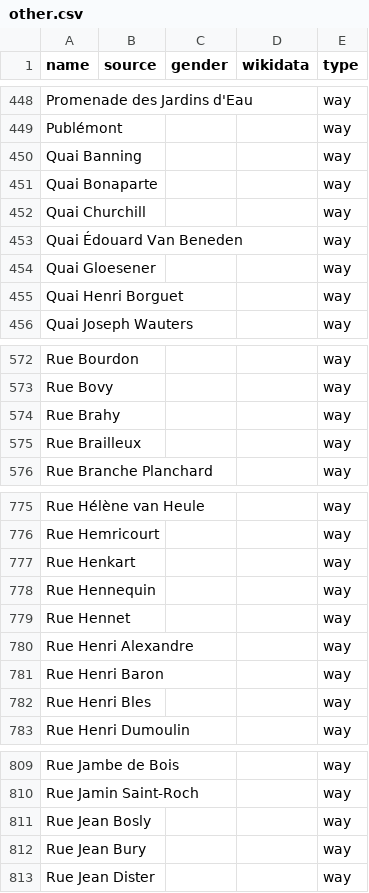
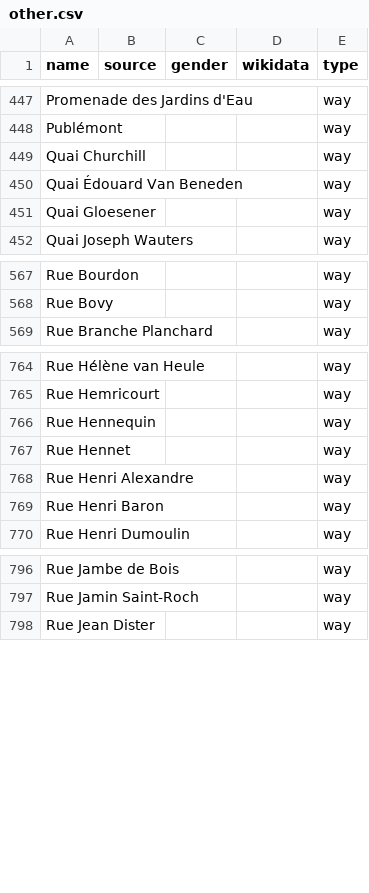
Before and after one commit to EqualStreetNames/equalstreetnames-liege, a CSV file: data/other.csv, drawn as a sheet; only a part is shown, gaps mark what is left out; removed rows and columns are numbered as before the commit, all else as after; the diff covers the shown part only; the diff names each change by its address in the sheet, - before the commit and + after, or states it on an @@ line.

```diff
--- a/data/other.csv
+++ b/data/other.csv
-row 450: Quai Banning |  |  |  | way
-row 451: Quai Bonaparte |  |  |  | way
-row 455: Quai Henri Borguet |  |  |  | way
-row 574: Rue Brahy |  |  |  | way
-row 575: Rue Brailleux |  |  |  | way
-row 777: Rue Henkart |  |  |  | way
-row 782: Rue Henri Bles |  |  |  | way
-row 811: Rue Jean Bosly |  |  |  | way
-row 812: Rue Jean Bury |  |  |  | way
```
Also changed, not shown: 3 added rows and 19 removed rows elsewhere in this file, data/gender.csv, 3 other files.
